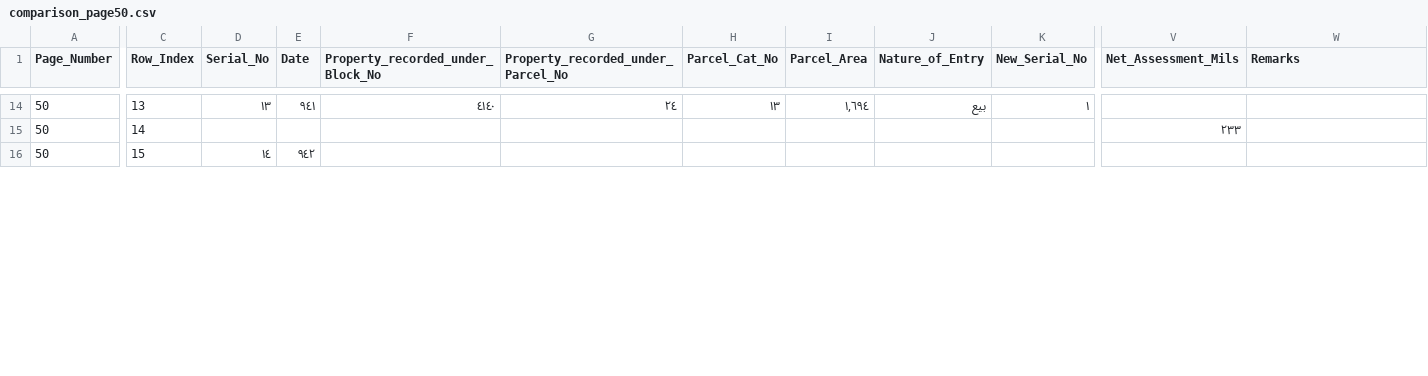
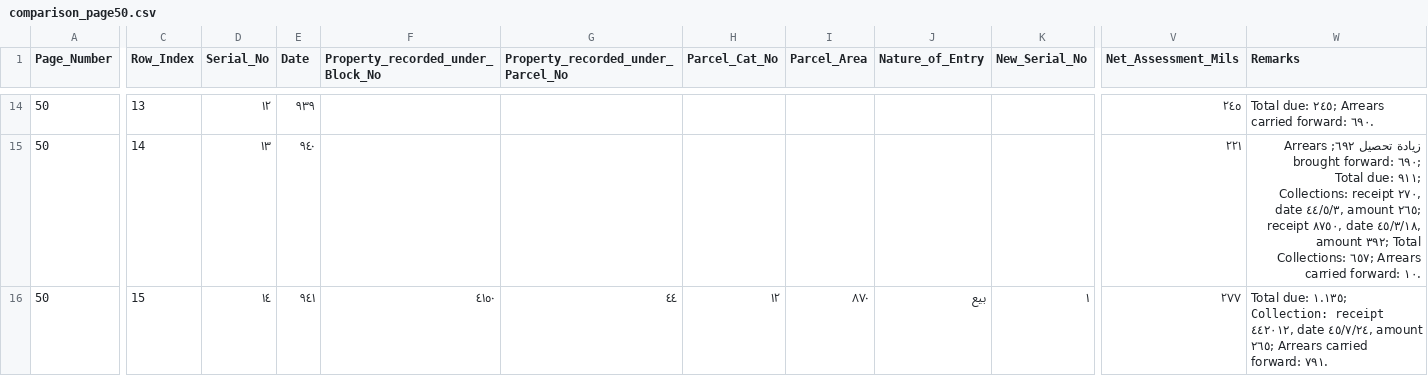
Before and after one commit to sinairusinek/Hadita, a CSV file: comparison_page50.csv, drawn as a sheet; only a part is shown, gaps mark what is left out; the diff covers the shown part only; the diff names each change by its address in the sheet, - before the commit and + after, or states it on an @@ line.

```diff
--- a/comparison_page50.csv
+++ b/comparison_page50.csv
-D14 (Serial_No): ١٣
+D14 (Serial_No): ١٢
-E14 (Date): ٩٤١
+E14 (Date): ٩٣٩
-F14 (Property_recorded_under_Block_No): ٤١٤٠
+F14 (Property_recorded_under_Block_No): (empty)
-G14: ٢٤
+G14: (empty)
-H14 (Parcel_Cat_No): ١٣
+H14 (Parcel_Cat_No): (empty)
-I14 (Parcel_Area): ١,٦٩٤
+I14 (Parcel_Area): (empty)
-J14 (Nature_of_Entry): بيع
+J14 (Nature_of_Entry): (empty)
-K14 (New_Serial_No): ١
+K14 (New_Serial_No): (empty)
-V14 (Net_Assessment_Mils): (empty)
+V14 (Net_Assessment_Mils): ٢٤٥
-W14 (Remarks): (empty)
+W14 (Remarks): Total due: ٢٤٥; Arrears carried forward: ٦٩٠.
-D15 (Serial_No): (empty)
+D15 (Serial_No): ١٣
-E15 (Date): (empty)
+E15 (Date): ٩٤٠
-V15 (Net_Assessment_Mils): ٢٣٣
+V15 (Net_Assessment_Mils): ٢٢١
-W15 (Remarks): (empty)
+W15 (Remarks): زيادة تحصيل ٦٩٢; Arrears brought forward: ٦٩٠; Total due: ٩١١; Collections: receipt ٢٧٠, date ٤٤/٥/٣, amount ٢٦٥; receipt ٨٧٥٠, date ٤٥/٣/١٨, amount ٣٩٢; Total Collections: ٦٥٧; Arrears carried forward: ١٠.
-E16 (Date): ٩٤٢
+E16 (Date): ٩٤١
-F16 (Property_recorded_under_Block_No): (empty)
+F16 (Property_recorded_under_Block_No): ٤١٥٠
-G16: (empty)
+G16: ٤٤
-H16 (Parcel_Cat_No): (empty)
+H16 (Parcel_Cat_No): ١٢
-I16 (Parcel_Area): (empty)
+I16 (Parcel_Area): ٨٧٠
-J16 (Nature_of_Entry): (empty)
+J16 (Nature_of_Entry): بيع
-K16 (New_Serial_No): (empty)
+K16 (New_Serial_No): ١
-V16 (Net_Assessment_Mils): (empty)
+V16 (Net_Assessment_Mils): ٢٧٧
-W16 (Remarks): (empty)
+W16 (Remarks): Total due: ١.١٣٥; Collection: receipt ٤٤٢٠١٢, date ٤٥/٧/٢٤, amount ٢٦٥; Arrears carried forward: ٧٩١.
```
Also changed, not shown: 1 removed row and 109 edited cells elsewhere in this file, comparison_page10.csv, 5 other files.
